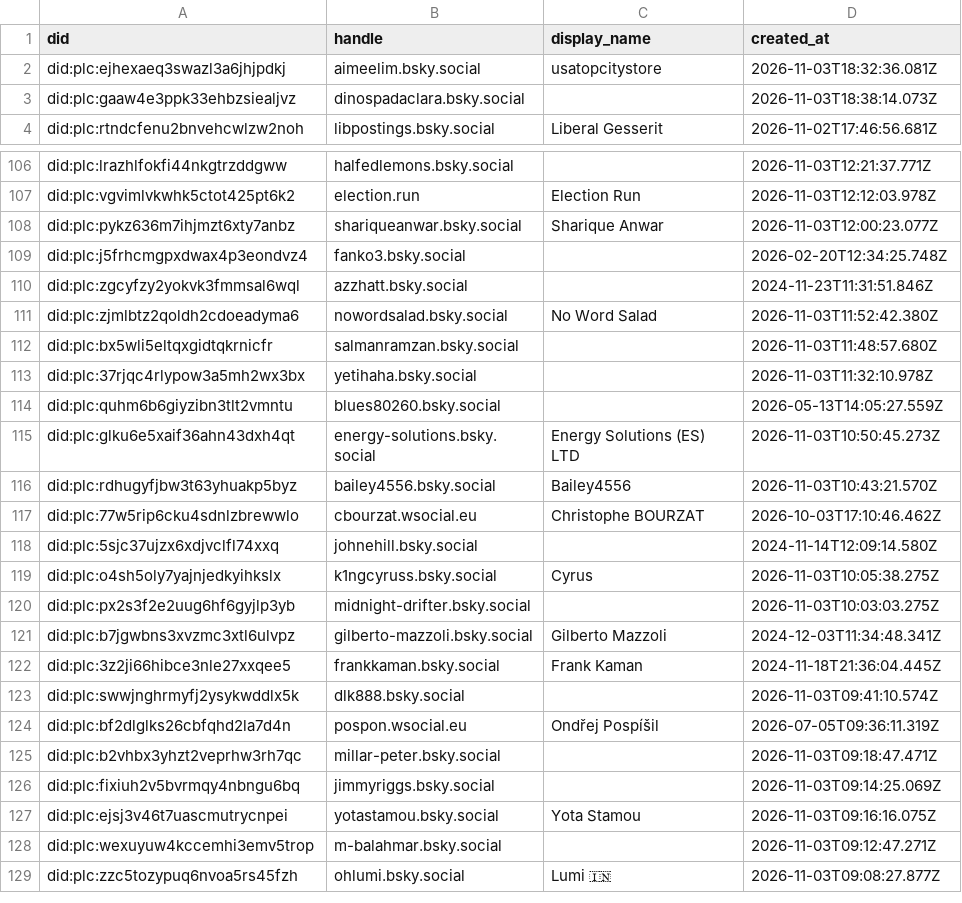
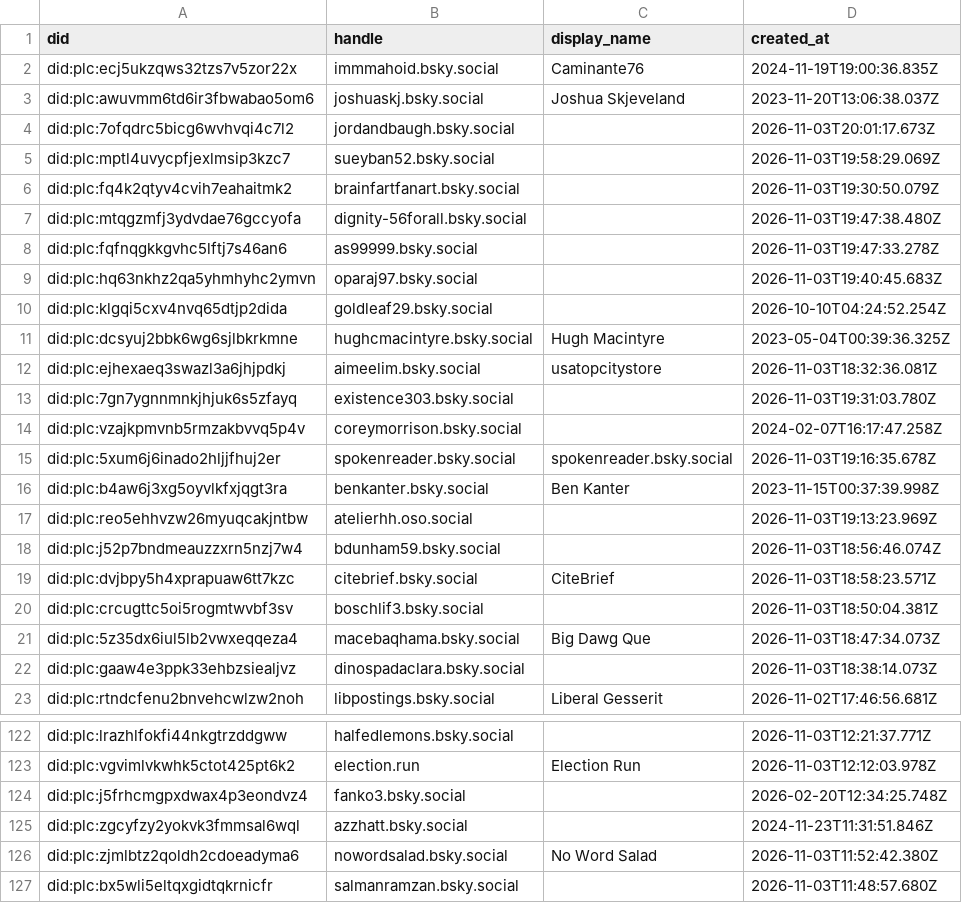
Before and after one commit to brianckeegan/bluesky-datascience, a CSV file: Notebooks/Part 01 - Collecting Data at Scale/data/followers.csv, drawn as a sheet; only a part is shown, gaps mark what is left out; the shorter side is filled out with more unchanged rows; the diff covers the shown part only.

```diff
--- a/Notebooks/Part 01 - Collecting Data at Scale/data/followers.csv
+++ b/Notebooks/Part 01 - Collecting Data at Scale/data/followers.csv
@@ -1,3 +1,22 @@
 did,handle,display_name,created_at
+did:plc:ecj5ukzqws32tzs7v5zor22x,immmahoid.bsky.social,Caminante76,2024-11-19T19:00:36.835Z
+did:plc:awuvmm6td6ir3fbwabao5om6,joshuaskj.bsky.social,Joshua Skjeveland,2023-11-20T13:06:38.037Z
+did:plc:7ofqdrc5bicg6wvhvqi4c7l2,jordandbaugh.bsky.social,,2026-11-03T20:01:17.673Z
+did:plc:mptl4uvycpfjexlmsip3kzc7,sueyban52.bsky.social,,2026-11-03T19:58:29.069Z
+did:plc:fq4k2qtyv4cvih7eahaitmk2,brainfartfanart.bsky.social,,2026-11-03T19:30:50.079Z
+did:plc:mtqgzmfj3ydvdae76gccyofa,dignity-56forall.bsky.social,,2026-11-03T19:47:38.480Z
+did:plc:fqfnqgkkgvhc5lftj7s46an6,as99999.bsky.social,,2026-11-03T19:47:33.278Z
+did:plc:hq63nkhz2qa5yhmhyhc2ymvn,oparaj97.bsky.social,,2026-11-03T19:40:45.683Z
+did:plc:klgqi5cxv4nvq65dtjp2dida,goldleaf29.bsky.social,,2026-10-10T04:24:52.254Z
+did:plc:dcsyuj2bbk6wg6sjlbkrkmne,hughcmacintyre.bsky.social,Hugh Macintyre,2023-05-04T00:39:36.325Z
 did:plc:ejhexaeq3swazl3a6jhjpdkj,aimeelim.bsky.social,usatopcitystore,2026-11-03T18:32:36.081Z
+did:plc:7gn7ygnnmnkjhjuk6s5zfayq,existence303.bsky.social,,2026-11-03T19:31:03.780Z
+did:plc:vzajkpmvnb5rmzakbvvq5p4v,coreymorrison.bsky.social,,2024-02-07T16:17:47.258Z
+did:plc:5xum6j6inado2hljjfhuj2er,spokenreader.bsky.social,spokenreader.bsky.social,2026-11-03T19:16:35.678Z
+did:plc:b4aw6j3xg5oyvlkfxjqgt3ra,benkanter.bsky.social,Ben Kanter,2023-11-15T00:37:39.998Z
+did:plc:reo5ehhvzw26myuqcakjntbw,atelierhh.oso.social,,2026-11-03T19:13:23.969Z
+did:plc:j52p7bndmeauzzxrn5nzj7w4,bdunham59.bsky.social,,2026-11-03T18:56:46.074Z
+did:plc:dvjbpy5h4xprapuaw6tt7kzc,citebrief.bsky.social,CiteBrief,2026-11-03T18:58:23.571Z
+did:plc:crcugttc5oi5rogmtwvbf3sv,boschlif3.bsky.social,,2026-11-03T18:50:04.381Z
+did:plc:5z35dx6iul5lb2vwxeqqeza4,macebaqhama.bsky.social,Big Dawg Que,2026-11-03T18:47:34.073Z
 did:plc:gaaw4e3ppk33ehbzsiealjvz,dinospadaclara.bsky.social,,2026-11-03T18:38:14.073Z
@@ -107,3 +123,2 @@ did:plc:lrazhlfokfi44nkgtrzddgww,halfedlemons.bsky.social,,2026-11-03T12:21:37.7
 did:plc:vgvimlvkwhk5ctot425pt6k2,election.run,Election Run,2026-11-03T12:12:03.978Z
-did:plc:pykz636m7ihjmzt6xty7anbz,shariqueanwar.bsky.social,Sharique Anwar,2026-11-03T12:00:23.077Z
 did:plc:j5frhcmgpxdwax4p3eondvz4,fanko3.bsky.social,,2026-02-20T12:34:25.748Z
```
Also changed, not shown: 18 removed rows and 3 edited cells elsewhere in this file, 8 other files.
